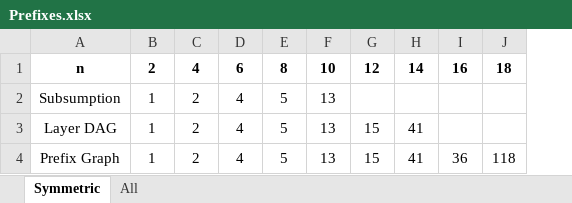
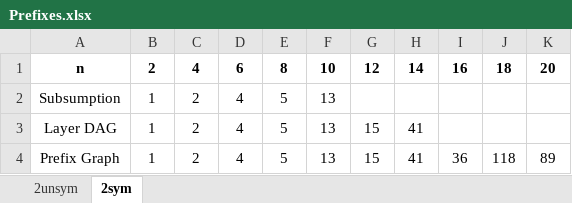
Before and after one commit to MattyMuir/SortNetSAT, an Excel workbook: Prefixes.xlsx, sheet 2sym, drawn as a sheet; values as stored, in another font and other column widths than the file's, no borders; the diff names each change by its address in the sheet, - before the commit and + after, or states it on an @@ line.

```diff
--- a/Prefixes.xlsx (sheet 2sym)
+++ b/Prefixes.xlsx (sheet 2sym)
-sheet tab: Symmetric
+sheet tab: 2sym
-sheet tab: All
+sheet tab: 2unsym
@@ sheet tab order changed: 2unsym | 2sym @@
+column K, rows 1-4: 20 |  |  | 89
```
Also changed, not shown: sheet 2unsym, 3 other files.
